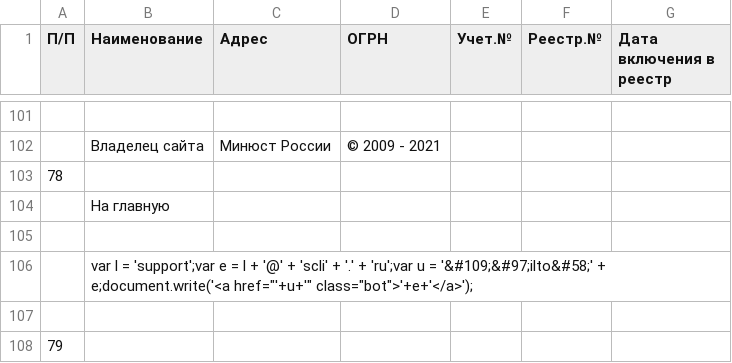
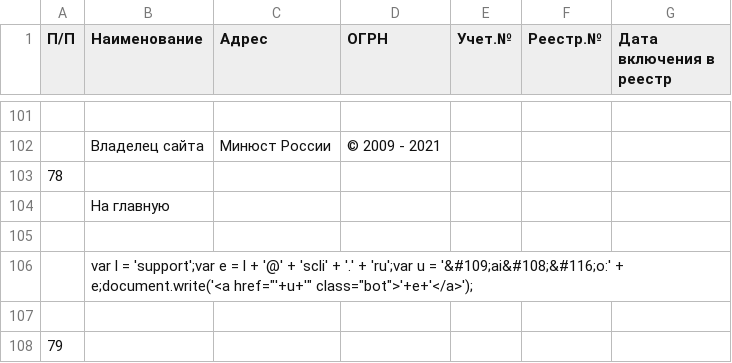
Before and after one commit to IvanProtchenko/inagent_nko, a CSV file: inagent_nko.csv, drawn as a sheet; only a part is shown, gaps mark what is left out; the diff names each change by its address in the sheet, - before the commit and + after, or states it on an @@ line.

Commit message:
auto commit

```diff
--- a/inagent_nko.csv
+++ b/inagent_nko.csv
-B106 (Наименование): …u = '&#109;&#97;ilto&#58;' + e;document.write('<a…
+B106 (Наименование): …u = '&#109;ai&#108;&#116;o:' + e;document.write('<a…
```
